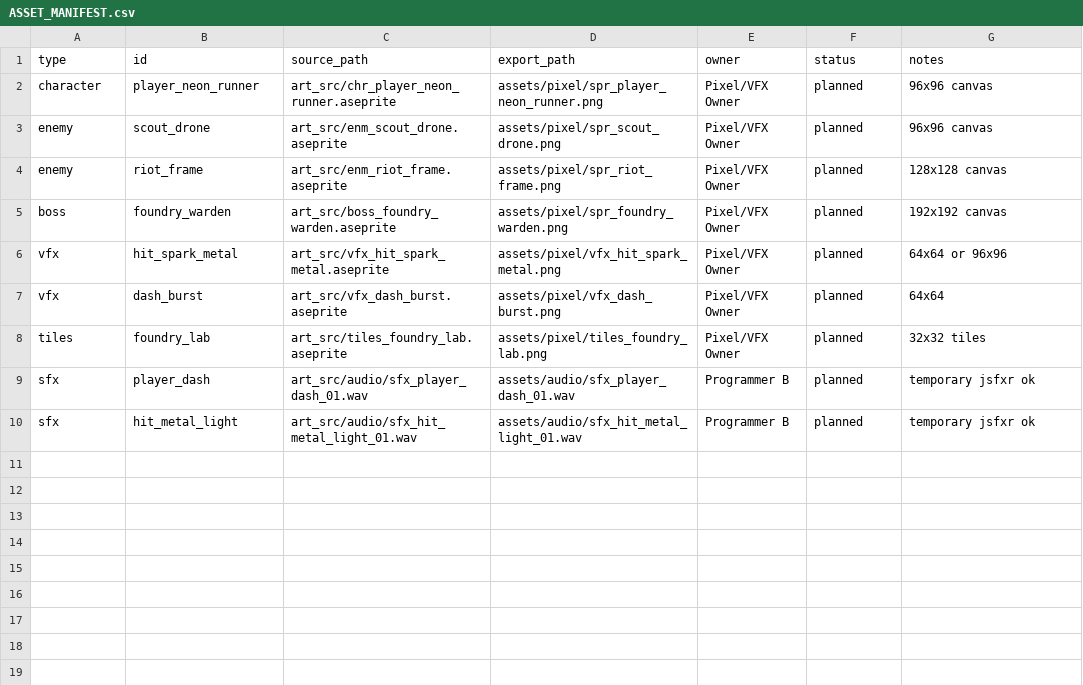
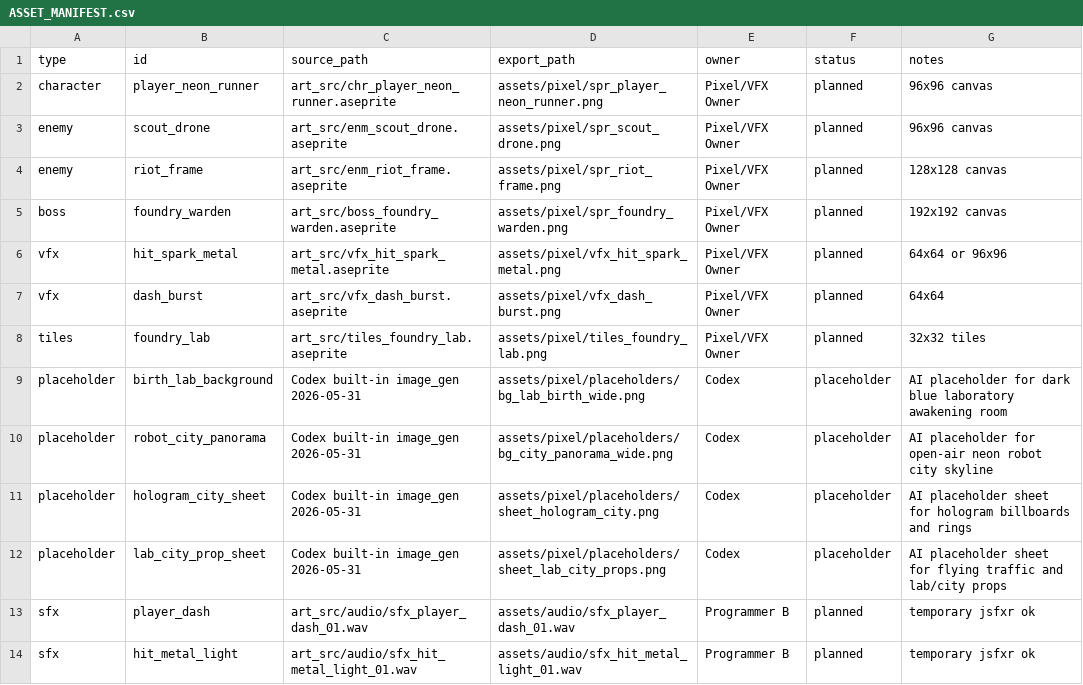
Before and after one commit to zixuanjiang332/Source, a CSV file: docs/ASSET_MANIFEST.csv, drawn as a sheet.

Commit message:
art: add placeholder level assets and scene hooks

```diff
--- a/docs/ASSET_MANIFEST.csv
+++ b/docs/ASSET_MANIFEST.csv
@@ -8,2 +8,6 @@ vfx,dash_burst,art_src/vfx_dash_burst.aseprite,assets/pixel/vfx_dash_burst.png,P
 tiles,foundry_lab,art_src/tiles_foundry_lab.aseprite,assets/pixel/tiles_foundry_lab.png,Pixel/VFX Owner,planned,32x32 tiles
+placeholder,birth_lab_background,Codex built-in image_gen 2026-05-31,assets/pixel/placeholders/bg_lab_birth_wide.png,Codex,placeholder,AI placeholder for dark blue laboratory awakening room
+placeholder,robot_city_panorama,Codex built-in image_gen 2026-05-31,assets/pixel/placeholders/bg_city_panorama_wide.png,Codex,placeholder,AI placeholder for open-air neon robot city skyline
+placeholder,hologram_city_sheet,Codex built-in image_gen 2026-05-31,assets/pixel/placeholders/sheet_hologram_city.png,Codex,placeholder,AI placeholder sheet for hologram billboards and rings
+placeholder,lab_city_prop_sheet,Codex built-in image_gen 2026-05-31,assets/pixel/placeholders/sheet_lab_city_props.png,Codex,placeholder,AI placeholder sheet for flying traffic and lab/city props
 sfx,player_dash,art_src/audio/sfx_player_dash_01.wav,assets/audio/sfx_player_dash_01.wav,Programmer B,planned,temporary jsfxr ok
```
Also changed, not shown: 19 other files.
